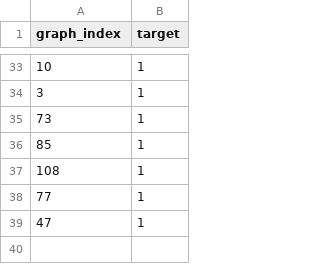
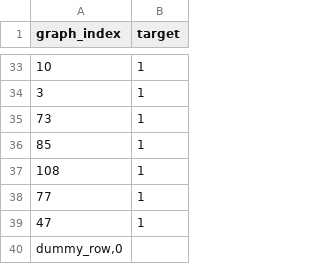
Before and after one commit to idrees11/gnn-topology-ablation, a CSV file: submissions/ideal_submission.csv, drawn as a sheet; only a part is shown, gaps mark what is left out; the diff names each change by its address in the sheet, - before the commit and + after, or states it on an @@ line.

Commit message:
Add submission files for PR

```diff
--- a/submissions/ideal_submission.csv
+++ b/submissions/ideal_submission.csv
+row 40: dummy_row,0
```
Also changed, not shown: submissions/perturbed_submission.csv.
